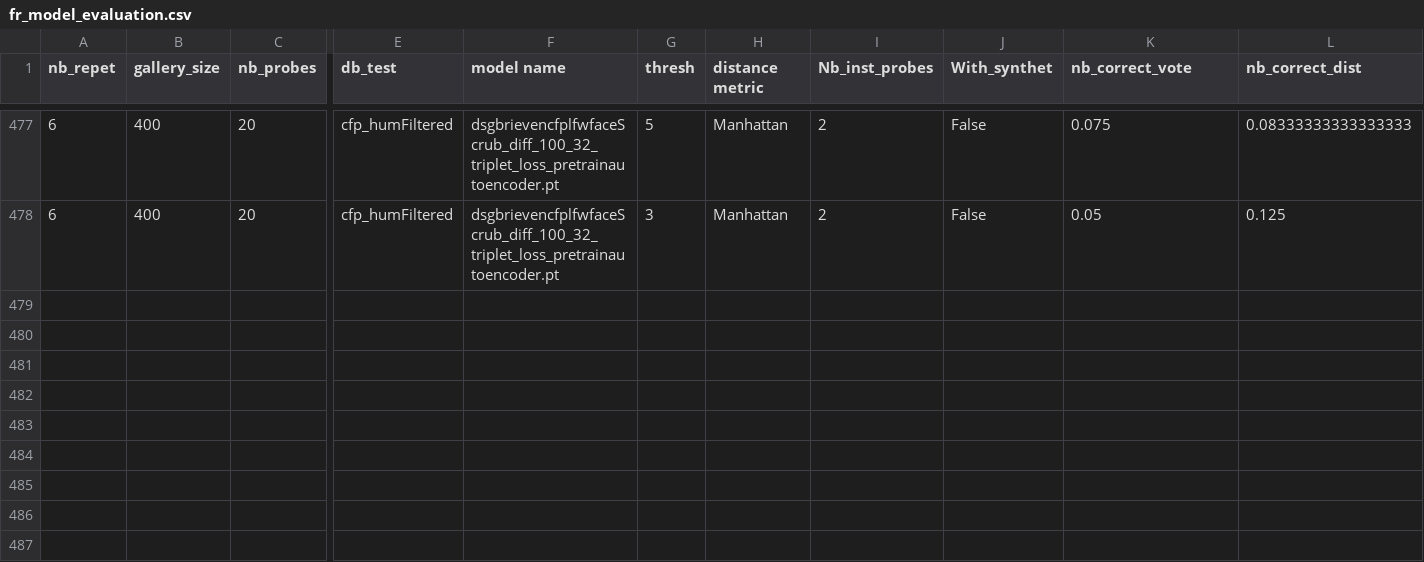
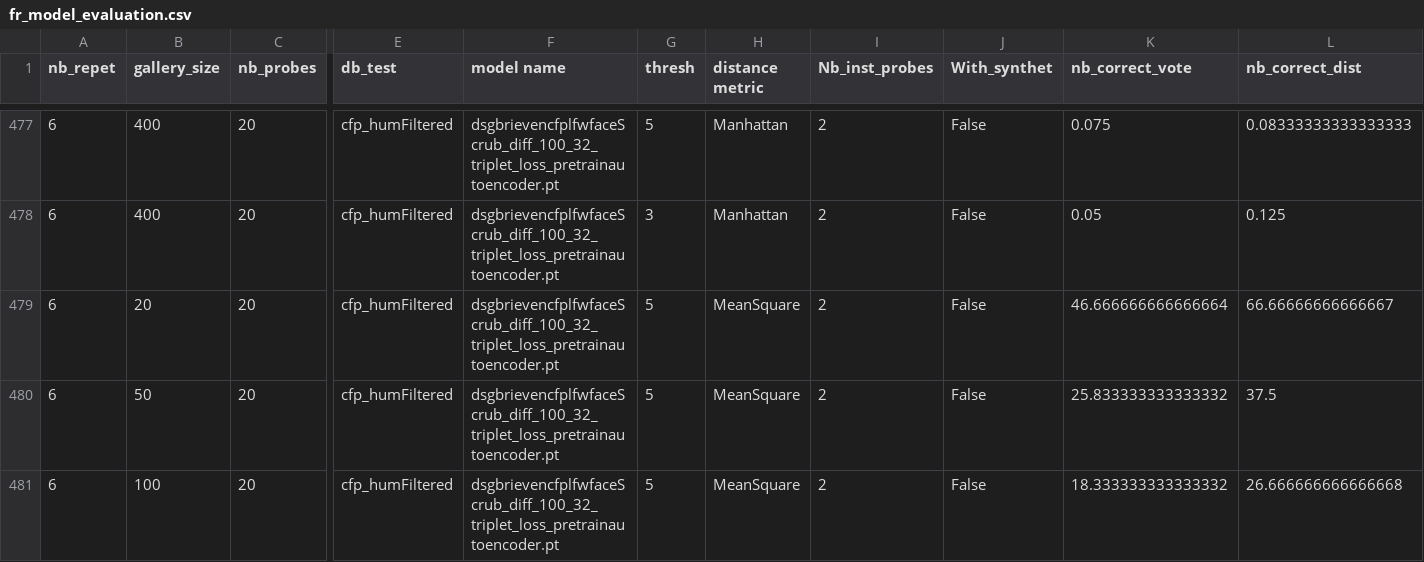
Before and after one commit to gbrieven16/oneShotLearning, a CSV file: OneShotLearning_FR/fr_model_evaluation.csv, drawn as a sheet; only a part is shown, gaps mark what is left out; rows hold the shown columns only; the diff names each change by its address in the sheet, - before the commit and + after, or states it on an @@ line.

```diff
--- a/OneShotLearning_FR/fr_model_evaluation.csv
+++ b/OneShotLearning_FR/fr_model_evaluation.csv
+row 479: 6 | 20 | 20 | cfp_humFiltered | dsgbrievencfplfwfaceScrub_diff_100_32_triplet_loss_pretrainautoencoder.pt | 5 | MeanSquare | 2 | False | 46.666666666666664 | 66.66666666666667
+row 480: 6 | 50 | 20 | cfp_humFiltered | dsgbrievencfplfwfaceScrub_diff_100_32_triplet_loss_pretrainautoencoder.pt | 5 | MeanSquare | 2 | False | 25.833333333333332 | 37.5
+row 481: 6 | 100 | 20 | cfp_humFiltered | dsgbrievencfplfwfaceScrub_diff_100_32_triplet_loss_pretrainautoencoder.pt | 5 | MeanSquare | 2 | False | 18.333333333333332 | 26.666666666666668
```
Also changed, not shown: OneShotLearning_FR/model_evaluation.csv, 8 other files.
